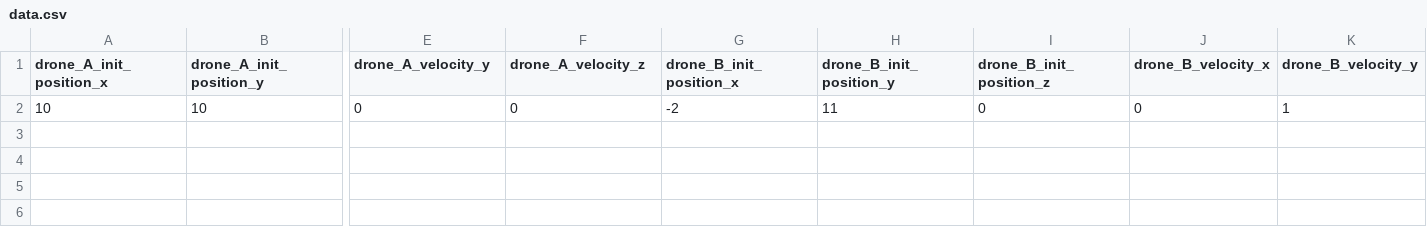
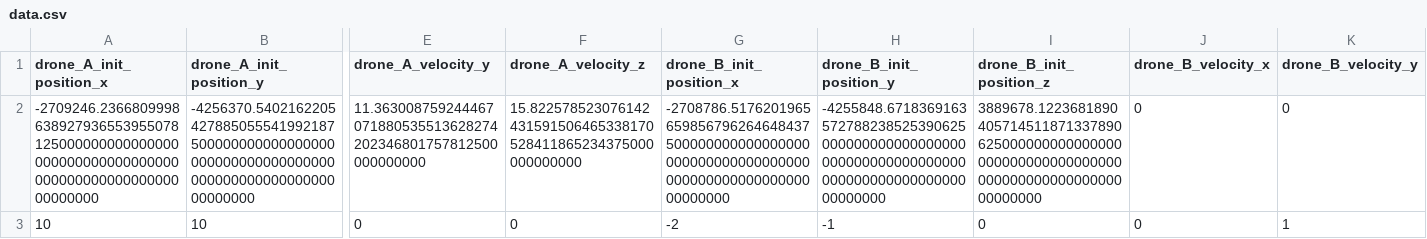
Before and after one commit to murphym18/plot-tcpa, a CSV file: data.csv, drawn as a sheet; only a part is shown, gaps mark what is left out; addresses are those after the commit; rows hold the shown columns only; the diff names each change by its address in the sheet, - before the commit and + after, or states it on an @@ line.

```diff
--- a/data.csv
+++ b/data.csv
+row 2: -2709246.236680999863892793655395507812500000000000000000000000000000000000000000000000000000000000 | -4256370.540216220542788505554199218750000000000000000000000000000000000000000000000000000000000000 | 11.363008759244467071880535513628274202346801757812500000000000 | 15.822578523076142431591506465338170528411865234375000000000000 | -2708786.517620196565985679626464843750000000000000000000000000000000000000000000000000000000000000 | -4255848.671836916357278823852539062500000000000000000000000000000000000000000000000000000000000000 | 3889678.122368189040571451187133789062500000000000000000000000000000000000000000000000000000000000 | 0 | 0
-H3 (drone_B_init_position_y): 11
+H3 (drone_B_init_position_y): -1
```
Also changed, not shown: 5 other files.
